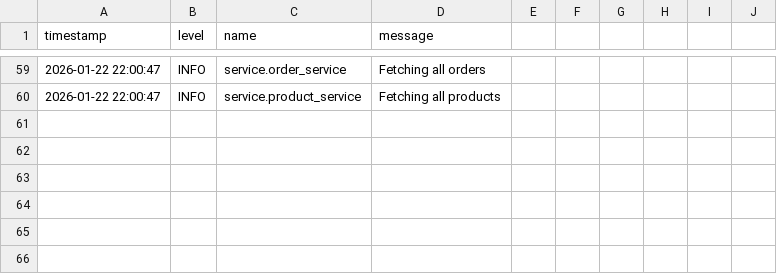
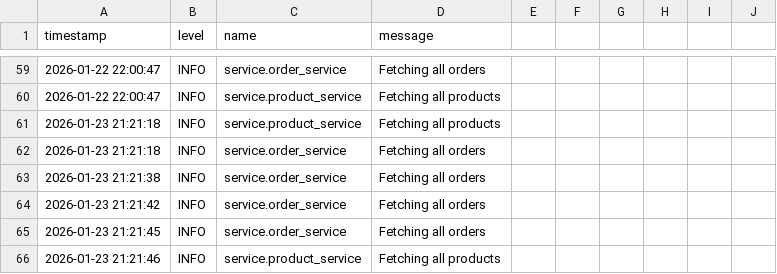
Before and after one commit to acapodanno/inventory_management, a CSV file: dummy_data/logs.csv, drawn as a sheet; only a part is shown, gaps mark what is left out; the diff names each change by its address in the sheet, - before the commit and + after, or states it on an @@ line.

```diff
--- a/dummy_data/logs.csv
+++ b/dummy_data/logs.csv
+row 61: 2026-01-23 21:21:18 | INFO | service.product_service | Fetching all products
+row 62: 2026-01-23 21:21:18 | INFO | service.order_service | Fetching all orders
+row 63: 2026-01-23 21:21:38 | INFO | service.order_service | Fetching all orders
+row 64: 2026-01-23 21:21:42 | INFO | service.order_service | Fetching all orders
+row 65: 2026-01-23 21:21:45 | INFO | service.order_service | Fetching all orders
+row 66: 2026-01-23 21:21:46 | INFO | service.product_service | Fetching all products
```
Also changed, not shown: 25 other files.
